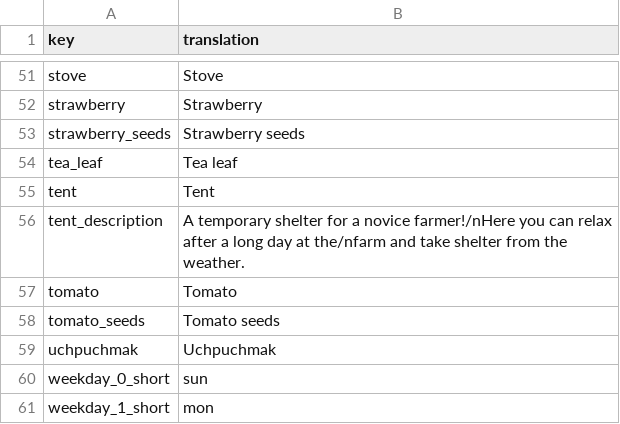
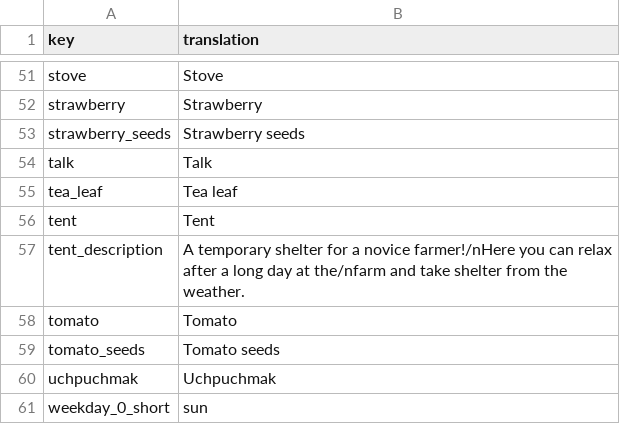
Before and after one commit to TheRickMountain/Ay-Bulak, a CSV file: palmesneo_village/palmesneo_village/Content/Localization/en-US_Localization.csv, drawn as a sheet; only a part is shown, gaps mark what is left out; the shorter side is filled out with more unchanged rows; the diff names each change by its address in the sheet, - before the commit and + after, or states it on an @@ line.

```diff
--- a/palmesneo_village/palmesneo_village/Content/Localization/en-US_Localization.csv
+++ b/palmesneo_village/palmesneo_village/Content/Localization/en-US_Localization.csv
+row 54: talk | Talk
```
Also changed, not shown: palmesneo_village/palmesneo_village/Content/Localization/ky-KY_Localization.csv, palmesneo_village/palmesneo_village/Content/Localization/ru-RU_Localization.csv, 6 other files.
